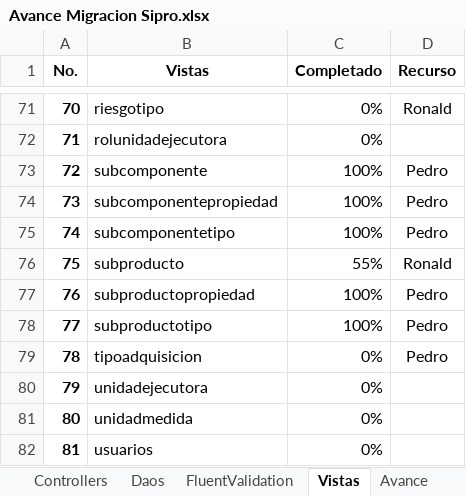
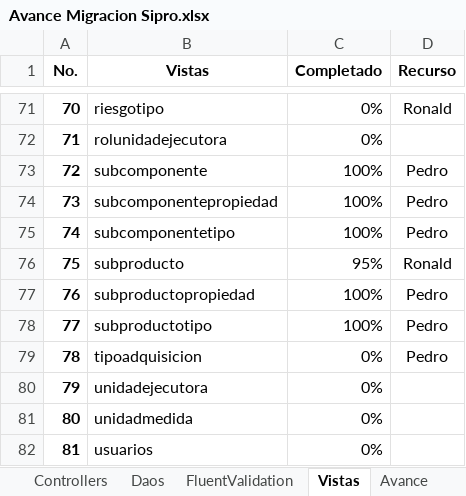
Before and after one commit to ppenan/SiproDesaCSharp, an Excel workbook: Avances/Avance Migracion Sipro.xlsx, sheet Vistas, drawn as a sheet; only a part is shown, gaps mark what is left out; values as stored, in another font and other column widths than the file's, no borders; conditional formats not drawn; the diff names each change by its address in the sheet, - before the commit and + after, or states it on an @@ line.

```diff
--- a/Avances/Avance Migracion Sipro.xlsx (sheet Vistas)
+++ b/Avances/Avance Migracion Sipro.xlsx (sheet Vistas)
-C76 (Completado): 55%
+C76 (Completado): 95%
```
Also changed, not shown: sheet Controllers, sheet Avance, sheet Daos, 10 other files.
